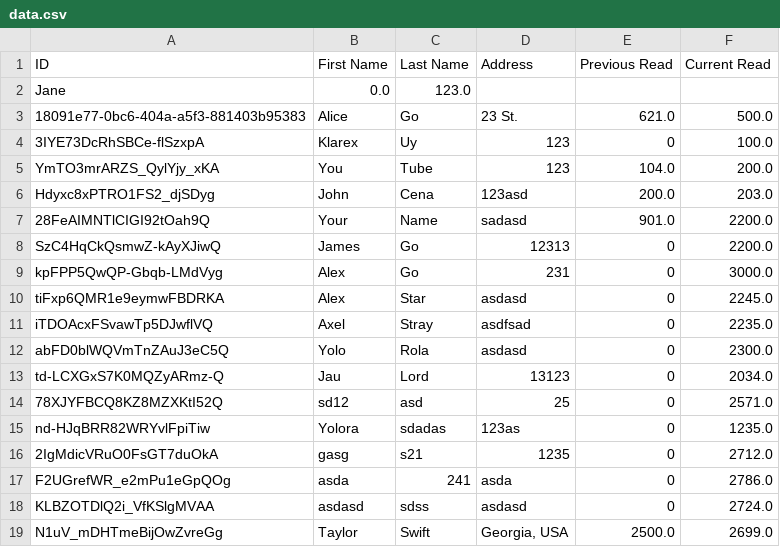
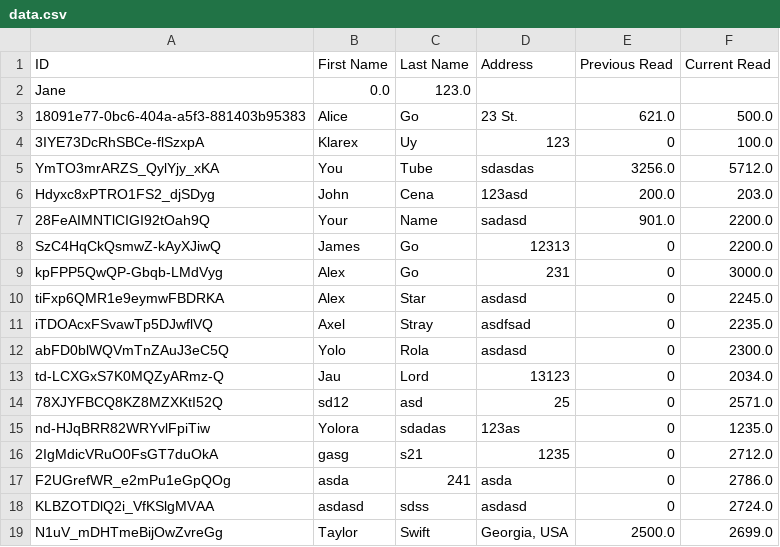
Before and after one commit to jooecoodes/elec-bill, a CSV file: data/user/data.csv, drawn as a sheet.

```diff
--- a/data/user/data.csv
+++ b/data/user/data.csv
@@ -4,3 +4,3 @@ Jane,0.0,123.0
 3IYE73DcRhSBCe-flSzxpA,Klarex,Uy,123,0,100.0
-YmTO3mrARZS_QylYjy_xKA,You,Tube,123,104.0,200.0
+YmTO3mrARZS_QylYjy_xKA,You,Tube,sdasdas,3256.0,5712.0
 Hdyxc8xPTRO1FS2_djSDyg,John,Cena,123asd,200.0,203.0
```
Also changed, not shown: 2 other files.
